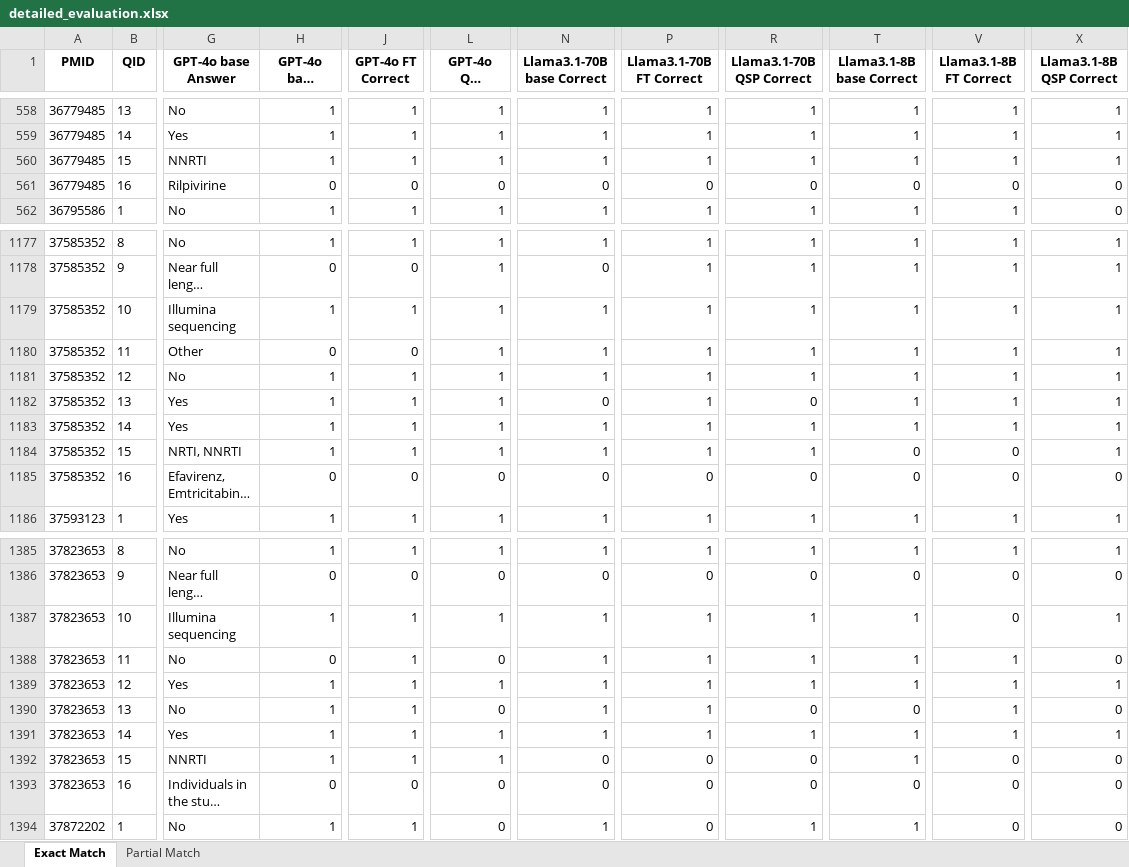
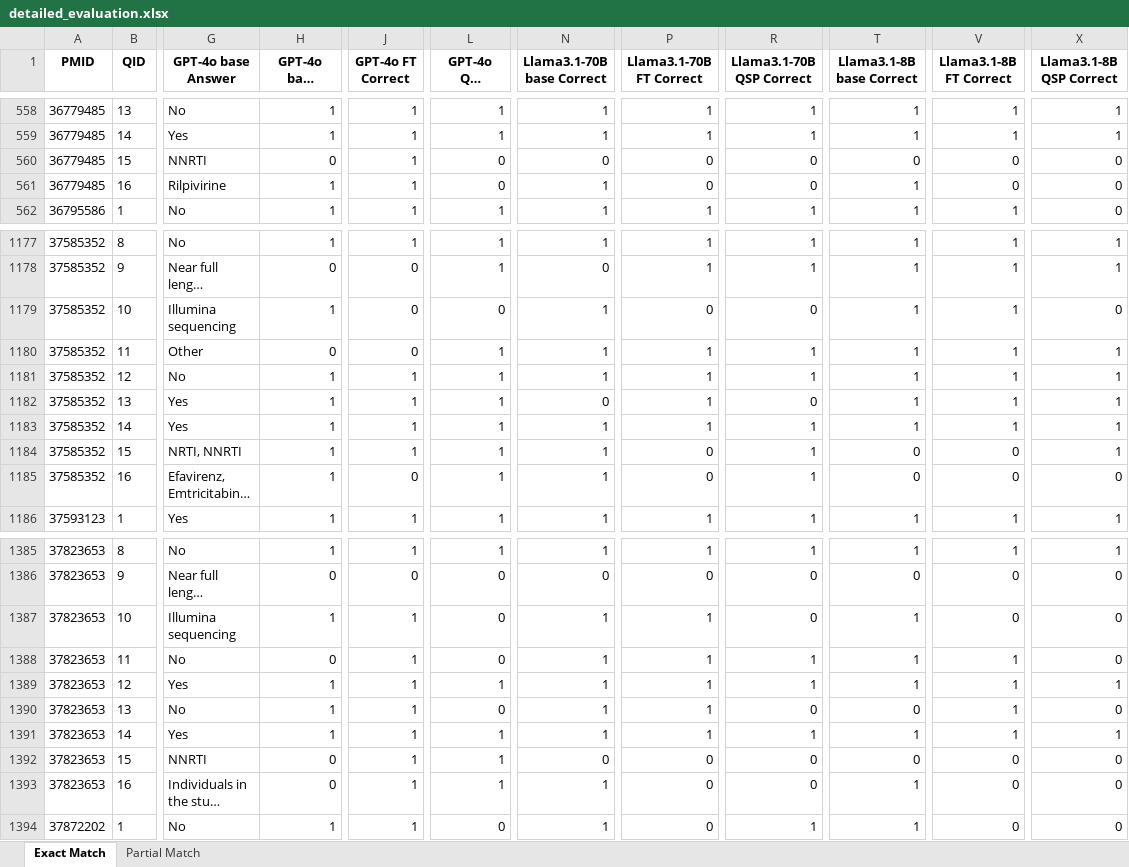
Before and after one commit to hivdb/chat_HIVDB_paper, an Excel workbook: eval/results/detailed_evaluation.xlsx, sheet Exact Match, drawn as a sheet; only a part is shown, gaps mark what is left out; long unchanged cells end in …; values as stored, in another font and other column widths than the file's, no borders; the diff covers the shown part only; the diff names each change by its address in the sheet, - before the commit and + after, or states it on an @@ line.

```diff
--- a/eval/results/detailed_evaluation.xlsx (sheet Exact Match)
+++ b/eval/results/detailed_evaluation.xlsx (sheet Exact Match)
-H560 (GPT-4o base Correct): 1
+H560 (GPT-4o base Correct): 0
-L560 (GPT-4o QSP Correct): 1
+L560 (GPT-4o QSP Correct): 0
-N560 (Llama3.1-70B base Correct): 1
+N560 (Llama3.1-70B base Correct): 0
-P560 (Llama3.1-70B FT Correct): 1
+P560 (Llama3.1-70B FT Correct): 0
-R560 (Llama3.1-70B QSP Correct): 1
+R560 (Llama3.1-70B QSP Correct): 0
-T560 (Llama3.1-8B base Correct): 1
+T560 (Llama3.1-8B base Correct): 0
-V560 (Llama3.1-8B FT Correct): 1
+V560 (Llama3.1-8B FT Correct): 0
-X560 (Llama3.1-8B QSP Correct): 1
+X560 (Llama3.1-8B QSP Correct): 0
-H561 (GPT-4o base Correct): 0
+H561 (GPT-4o base Correct): 1
-J561 (GPT-4o FT Correct): 0
+J561 (GPT-4o FT Correct): 1
-N561 (Llama3.1-70B base Correct): 0
+N561 (Llama3.1-70B base Correct): 1
-T561 (Llama3.1-8B base Correct): 0
+T561 (Llama3.1-8B base Correct): 1
-J1179 (GPT-4o FT Correct): 1
+J1179 (GPT-4o FT Correct): 0
-L1179 (GPT-4o QSP Correct): 1
+L1179 (GPT-4o QSP Correct): 0
-P1179 (Llama3.1-70B FT Correct): 1
+P1179 (Llama3.1-70B FT Correct): 0
-R1179 (Llama3.1-70B QSP Correct): 1
+R1179 (Llama3.1-70B QSP Correct): 0
-X1179 (Llama3.1-8B QSP Correct): 1
+X1179 (Llama3.1-8B QSP Correct): 0
-P1184 (Llama3.1-70B FT Correct): 1
+P1184 (Llama3.1-70B FT Correct): 0
-H1185 (GPT-4o base Correct): 0
+H1185 (GPT-4o base Correct): 1
-L1185 (GPT-4o QSP Correct): 0
+L1185 (GPT-4o QSP Correct): 1
-N1185 (Llama3.1-70B base Correct): 0
+N1185 (Llama3.1-70B base Correct): 1
-R1185 (Llama3.1-70B QSP Correct): 0
+R1185 (Llama3.1-70B QSP Correct): 1
-L1387 (GPT-4o QSP Correct): 1
+L1387 (GPT-4o QSP Correct): 0
-R1387 (Llama3.1-70B QSP Correct): 1
+R1387 (Llama3.1-70B QSP Correct): 0
-X1387 (Llama3.1-8B QSP Correct): 1
+X1387 (Llama3.1-8B QSP Correct): 0
-H1392 (GPT-4o base Correct): 1
+H1392 (GPT-4o base Correct): 0
-T1392 (Llama3.1-8B base Correct): 1
+T1392 (Llama3.1-8B base Correct): 0
-J1393 (GPT-4o FT Correct): 0
+J1393 (GPT-4o FT Correct): 1
-L1393 (GPT-4o QSP Correct): 0
+L1393 (GPT-4o QSP Correct): 1
-N1393 (Llama3.1-70B base Correct): 0
+N1393 (Llama3.1-70B base Correct): 1
-T1393 (Llama3.1-8B base Correct): 0
+T1393 (Llama3.1-8B base Correct): 1
```
Also changed, not shown: 190 edited cells elsewhere in this sheet, sheet Partial Match, eval/error_analysis/results/analysis_by_qid.xlsx, eval/learning-curve/results/learning_curve_ft200_incorrect.xlsx, 26 other files.
